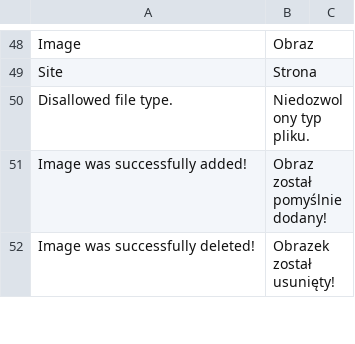
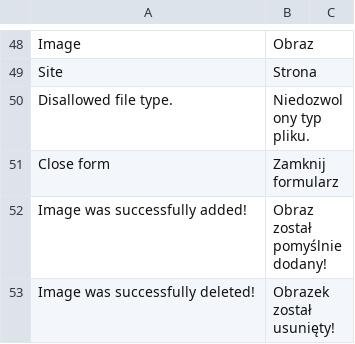
Before and after one commit to Vladishev/recommendation, a CSV file: app/locale/pl_PL/Tim_Recommendation.csv, drawn as a sheet; only a part is shown, gaps mark what is left out; the diff names each change by its address in the sheet, - before the commit and + after, or states it on an @@ line.

```diff
--- a/app/locale/pl_PL/Tim_Recommendation.csv
+++ b/app/locale/pl_PL/Tim_Recommendation.csv
+row 51: Close form | Zamknij formularz
```
Also changed, not shown: 8 other files.
